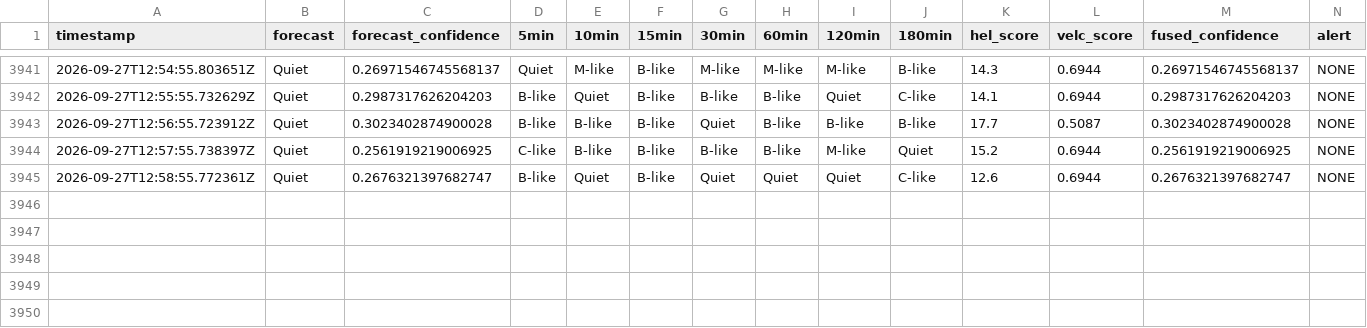
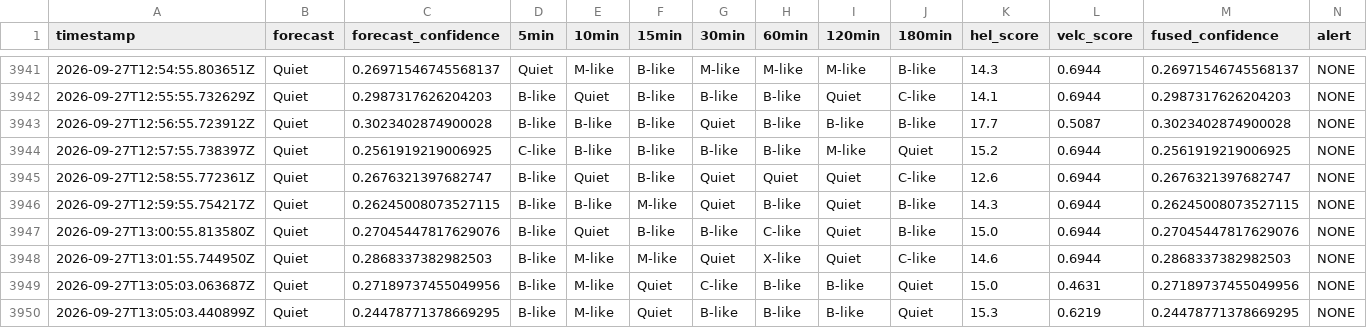
Before and after one commit to gawasaastha12-jpg/ISRO-project, a CSV file: logs/predictions.csv, drawn as a sheet; only a part is shown, gaps mark what is left out; rows hold the shown columns only; the diff names each change by its address in the sheet, - before the commit and + after, or states it on an @@ line.

Commit message:
feat: add FastAPI backend application and prediction log files

```diff
--- a/logs/predictions.csv
+++ b/logs/predictions.csv
+row 3946: 2026-09-27T12:59:55.754217Z | Quiet | 0.26245008073527115 | B-like | B-like | M-like | Quiet | B-like | Quiet | B-like | 14.3 | 0.6944 | 0.26245008073527115 | NONE
+row 3947: 2026-09-27T13:00:55.813580Z | Quiet | 0.27045447817629076 | B-like | Quiet | B-like | B-like | C-like | Quiet | B-like | 15.0 | 0.6944 | 0.27045447817629076 | NONE
+row 3948: 2026-09-27T13:01:55.744950Z | Quiet | 0.2868337382982503 | B-like | M-like | M-like | Quiet | X-like | Quiet | C-like | 14.6 | 0.6944 | 0.2868337382982503 | NONE
+row 3949: 2026-09-27T13:05:03.063687Z | Quiet | 0.27189737455049956 | B-like | M-like | Quiet | C-like | B-like | B-like | Quiet | 15.0 | 0.4631 | 0.27189737455049956 | NONE
+row 3950: 2026-09-27T13:05:03.440899Z | Quiet | 0.24478771378669295 | B-like | M-like | Quiet | B-like | B-like | B-like | Quiet | 15.3 | 0.6219 | 0.24478771378669295 | NONE
```
Also changed, not shown: logs/team_predictions.csv, 1 other file.
